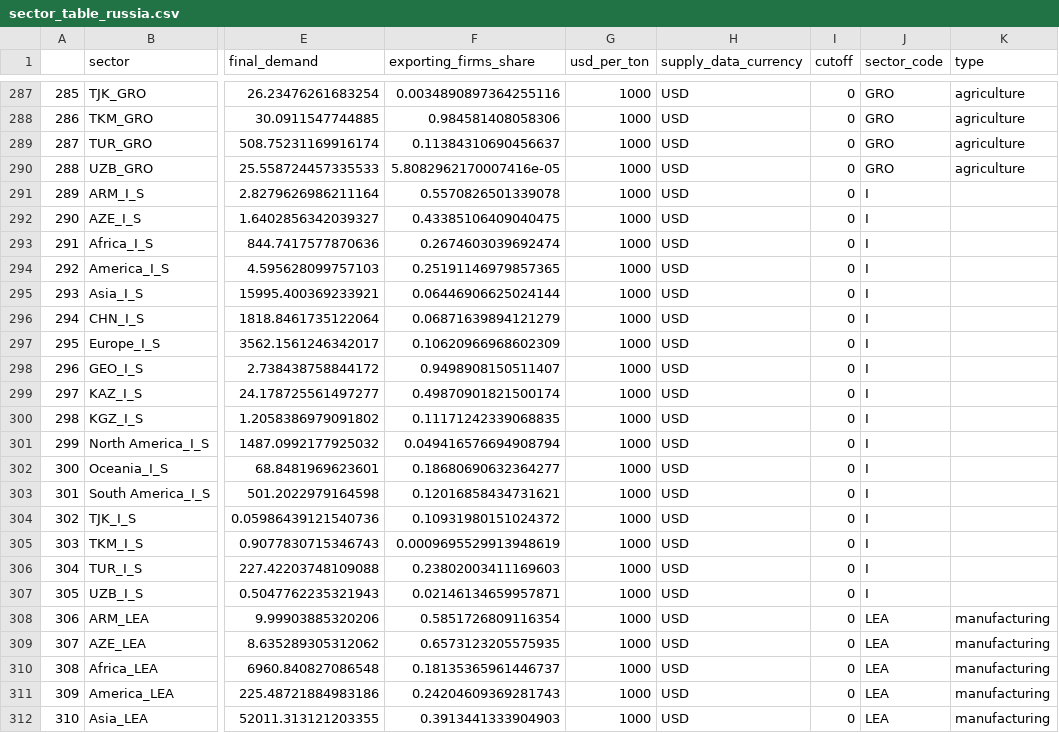
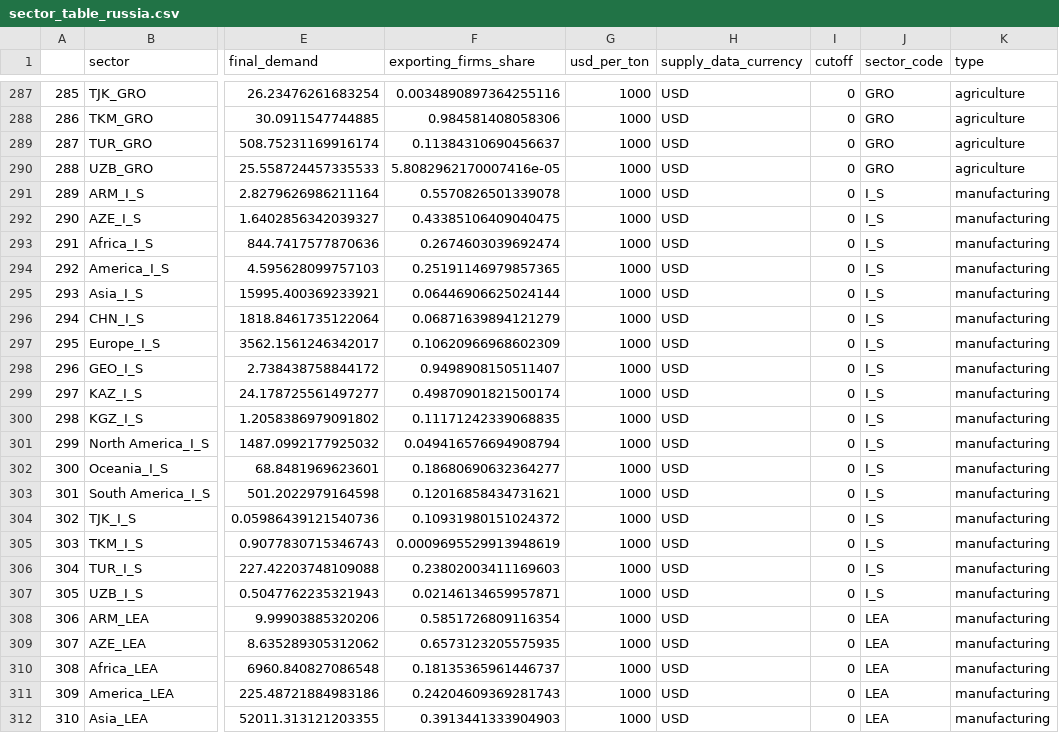
Before and after one commit to ccolon/disruptsc, a CSV file: input/Global/Network/sector_table_russia.csv, drawn as a sheet; only a part is shown, gaps mark what is left out; the diff covers the shown part only; the diff names each change by its address in the sheet, - before the commit and + after, or states it on an @@ line.

Commit message:
Updated sectors with russia

```diff
--- a/input/Global/Network/sector_table_russia.csv
+++ b/input/Global/Network/sector_table_russia.csv
-J291:J307 (sector_code): I
+J291:J307 (sector_code): I_S
-K291:K307 (type): (empty)
+K291:K307 (type): manufacturing
```
Also changed, not shown: 136 edited cells elsewhere in this file.
